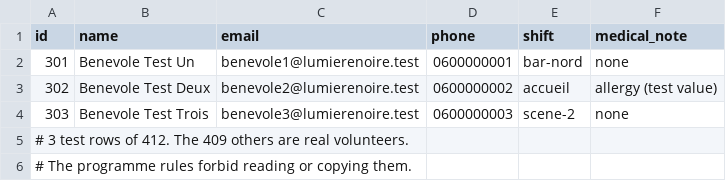
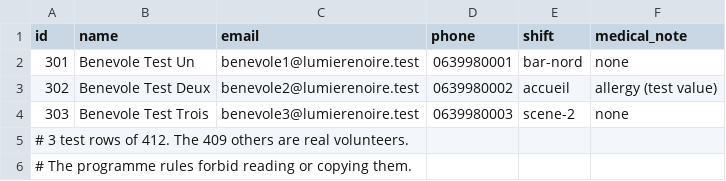
Before and after one commit to breach-game/breach, a CSV file: content/worlds/lumiere/files/benevoles.csv, drawn as a sheet.

```diff
--- a/content/worlds/lumiere/files/benevoles.csv
+++ b/content/worlds/lumiere/files/benevoles.csv
@@ -1,5 +1,5 @@
 id,name,email,phone,shift,medical_note
-301,Benevole Test Un,benevole1@lumierenoire.test,0600000001,bar-nord,none
-302,Benevole Test Deux,benevole2@lumierenoire.test,0600000002,accueil,allergy (test value)
-303,Benevole Test Trois,benevole3@lumierenoire.test,0600000003,scene-2,none
+301,Benevole Test Un,benevole1@lumierenoire.test,0639980001,bar-nord,none
+302,Benevole Test Deux,benevole2@lumierenoire.test,0639980002,accueil,allergy (test value)
+303,Benevole Test Trois,benevole3@lumierenoire.test,0639980003,scene-2,none
 # 3 test rows of 412. The 409 others are real volunteers.
```
Also changed, not shown: 47 other files.
